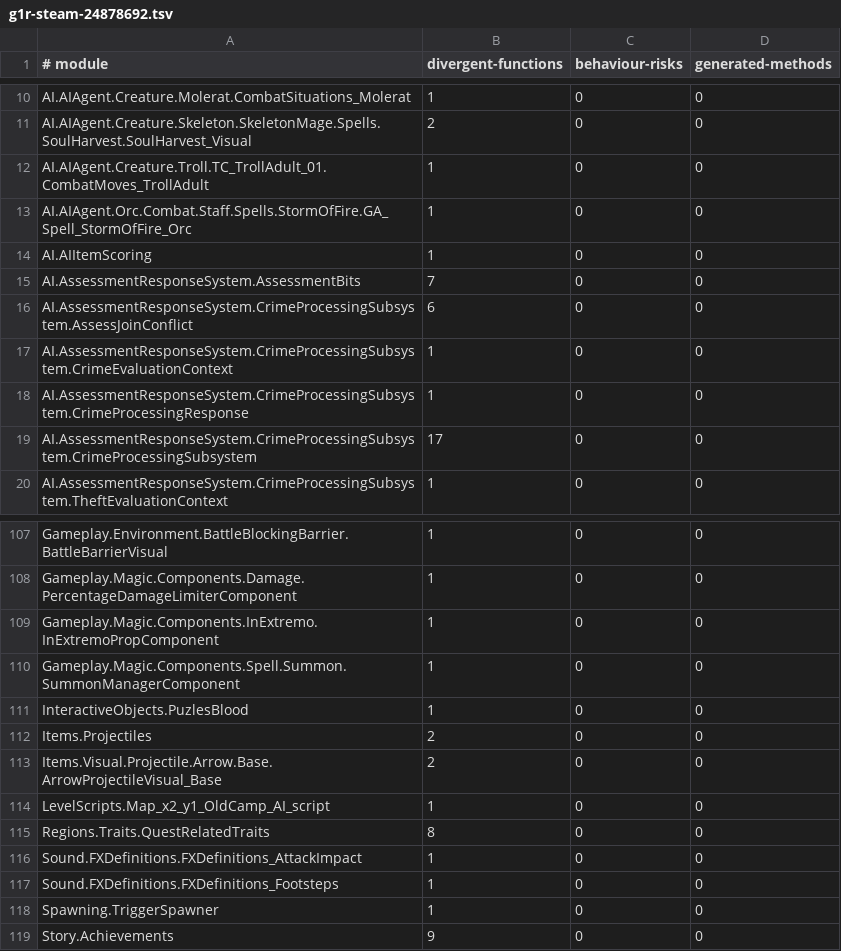
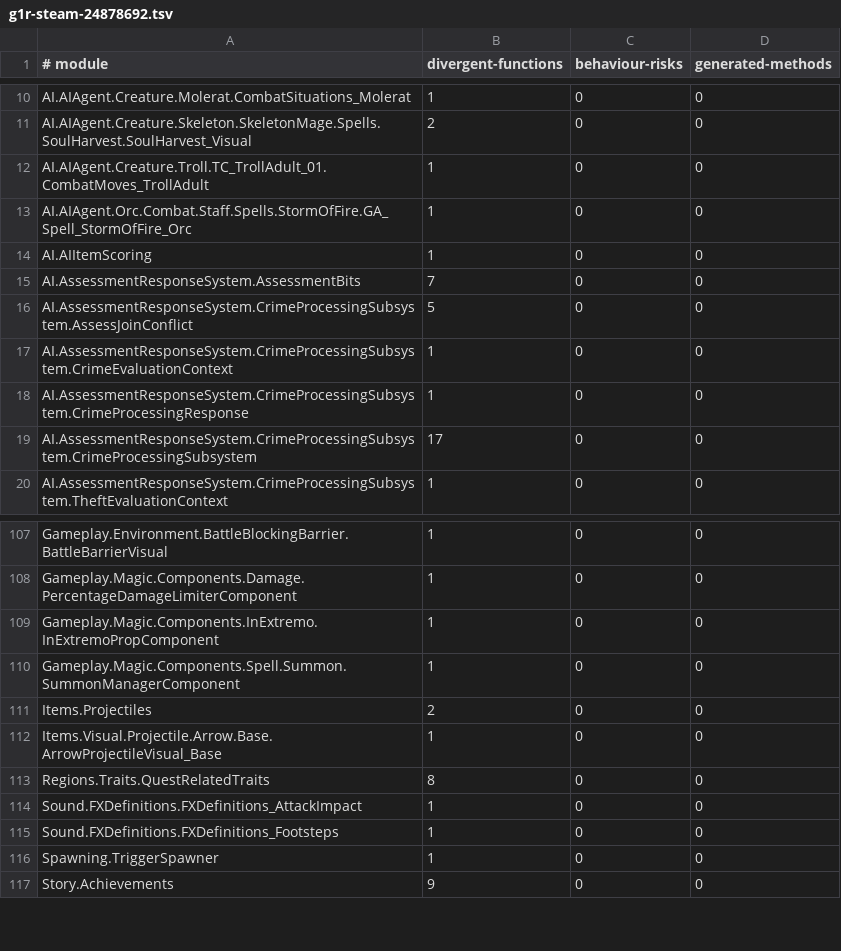
Before and after one commit to dh0er/gore, a TSV file: crates/gore-as/assets/byte-faithfulness/g1r-steam-24878692.tsv, drawn as a sheet; only a part is shown, gaps mark what is left out.

```diff
--- a/crates/gore-as/assets/byte-faithfulness/g1r-steam-24878692.tsv
+++ b/crates/gore-as/assets/byte-faithfulness/g1r-steam-24878692.tsv
@@ -15,3 +15,3 @@ AI.AIItemScoring	1	0	0
 AI.AssessmentResponseSystem.AssessmentBits	7	0	0
-AI.AssessmentResponseSystem.CrimeProcessingSubsystem.AssessJoinConflict	6	0	0
+AI.AssessmentResponseSystem.CrimeProcessingSubsystem.AssessJoinConflict	5	0	0
 AI.AssessmentResponseSystem.CrimeProcessingSubsystem.CrimeEvaluationContext	1	0	0
@@ -110,6 +110,4 @@ Gameplay.Magic.Components.InExtremo.InExtremoPropComponent	1	0	0
 Gameplay.Magic.Components.Spell.Summon.SummonManagerComponent	1	0	0
-InteractiveObjects.PuzlesBlood	1	0	0
 Items.Projectiles	2	0	0
-Items.Visual.Projectile.Arrow.Base.ArrowProjectileVisual_Base	2	0	0
-LevelScripts.Map_x2_y1_OldCamp_AI_script	1	0	0
+Items.Visual.Projectile.Arrow.Base.ArrowProjectileVisual_Base	1	0	0
 Regions.Traits.QuestRelatedTraits	8	0	0
```
Also changed, not shown: 4 other files.
